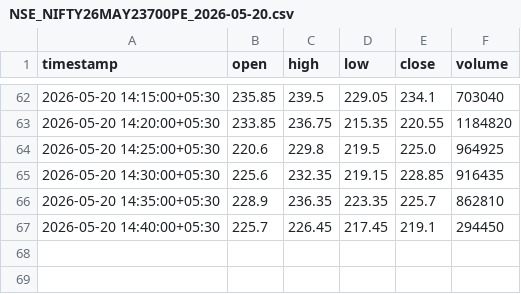
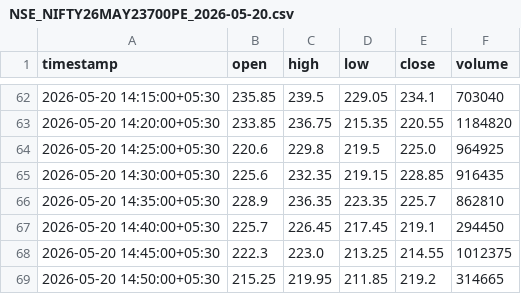
Before and after one commit to catchitearly/nf_dashboard, a CSV file: data/NSE_NIFTY26MAY23700PE_2026-05-20.csv, drawn as a sheet; only a part is shown, gaps mark what is left out; the diff names each change by its address in the sheet, - before the commit and + after, or states it on an @@ line.

```diff
--- a/data/NSE_NIFTY26MAY23700PE_2026-05-20.csv
+++ b/data/NSE_NIFTY26MAY23700PE_2026-05-20.csv
+row 68: 2026-05-20 14:45:00+05:30 | 222.3 | 223.0 | 213.25 | 214.55 | 1012375
+row 69: 2026-05-20 14:50:00+05:30 | 215.25 | 219.95 | 211.85 | 219.2 | 314665
```
Also changed, not shown: data/NSE_NIFTY26MAY23450PE_2026-05-20.csv, data/NSE_NIFTY26MAY23550PE_2026-05-20.csv, 17 other files.
